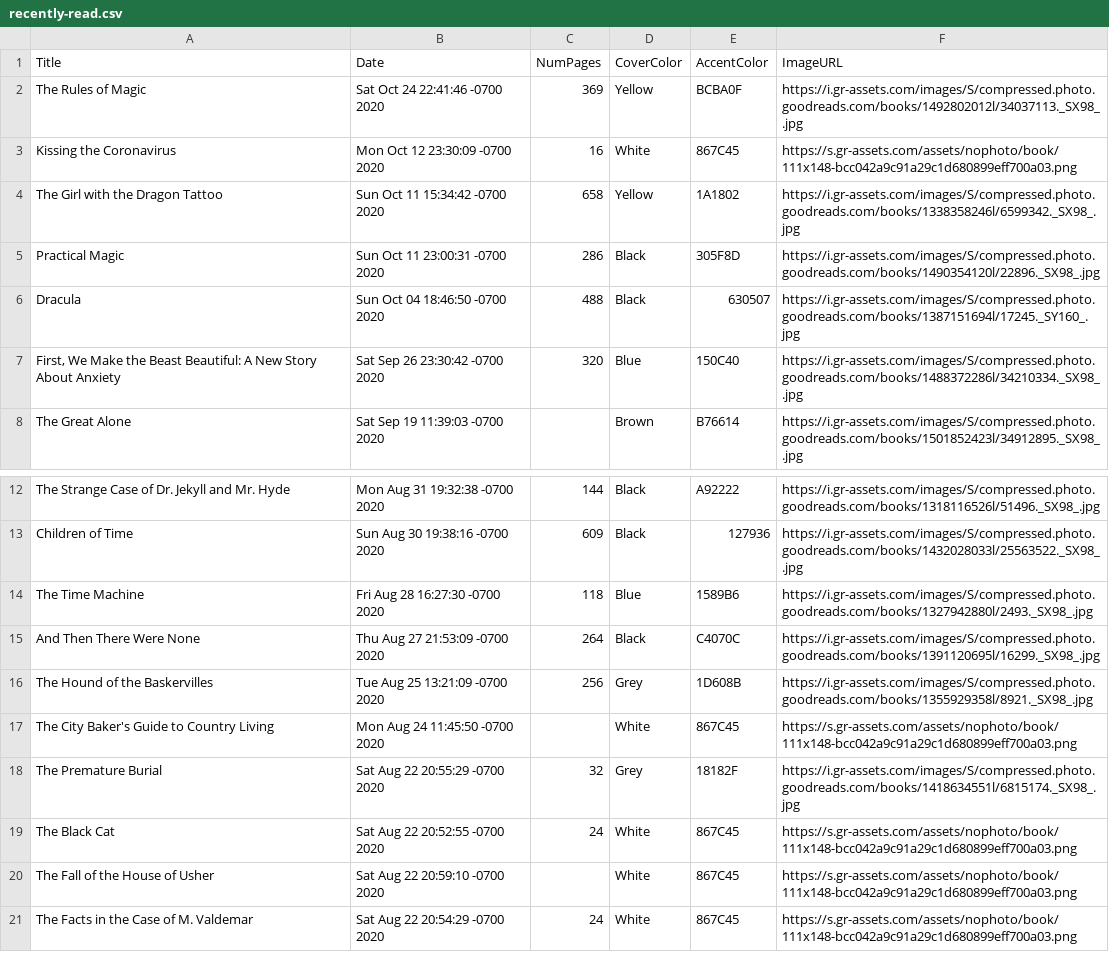
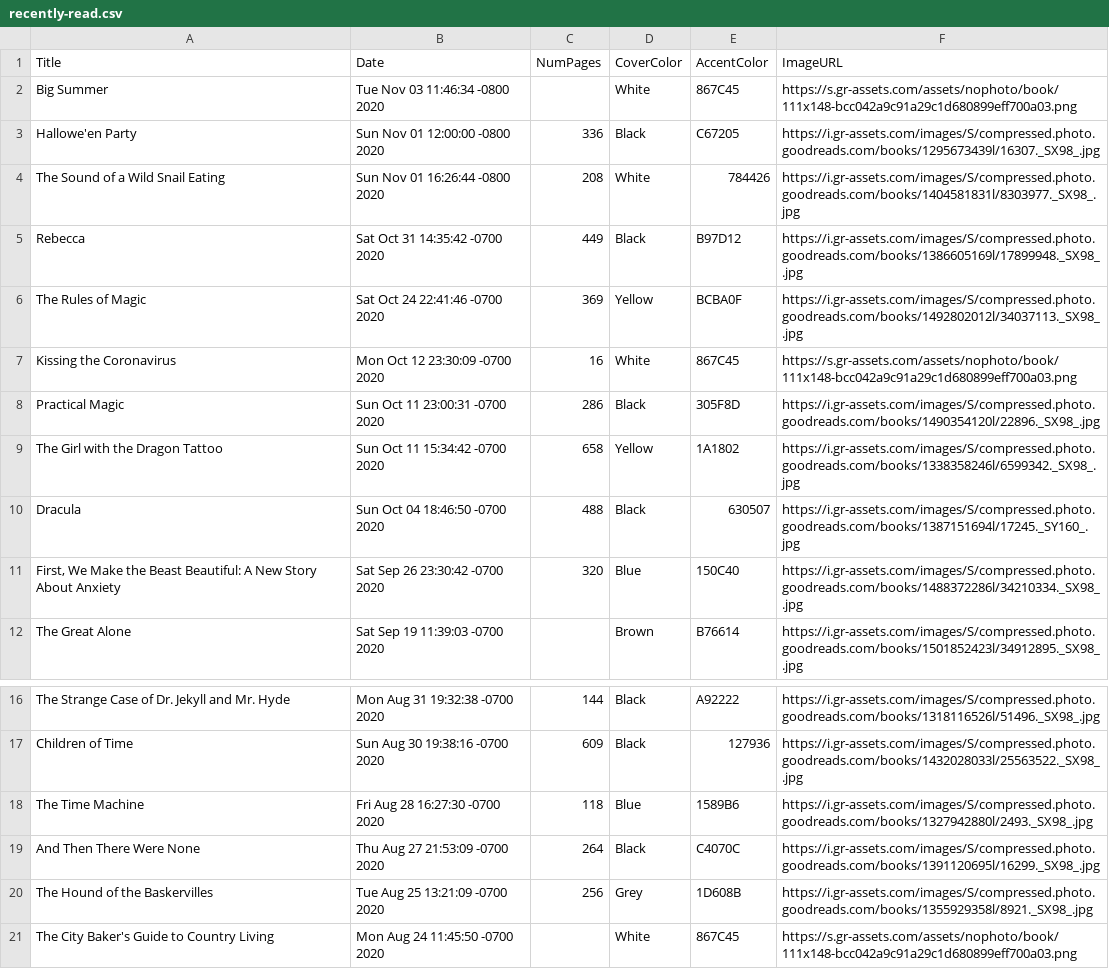
Before and after one commit to shanamatthews/spine-generator, a CSV file: recently-read.csv, drawn as a sheet; only a part is shown, gaps mark what is left out.

```diff
--- a/recently-read.csv
+++ b/recently-read.csv
@@ -1,6 +1,10 @@
 "Title","Date","NumPages","CoverColor","AccentColor","ImageURL"
+"Big Summer","Tue Nov 03 11:46:34 -0800 2020","","White","867C45","https://s.gr-assets.com/assets/nophoto/book/111x148-bcc042a9c91a29c1d680899eff700a03.png"
+"Hallowe'en Party","Sun Nov 01 12:00:00 -0800 2020","336","Black","C67205","https://i.gr-assets.com/images/S/compressed.photo.goodreads.com/books/1295673439l/16307._SX98_.jpg"
+"The Sound of a Wild Snail Eating","Sun Nov 01 16:26:44 -0800 2020","208","White","784426","https://i.gr-assets.com/images/S/compressed.photo.goodreads.com/books/1404581831l/8303977._SX98_.jpg"
+"Rebecca","Sat Oct 31 14:35:42 -0700 2020","449","Black","B97D12","https://i.gr-assets.com/images/S/compressed.photo.goodreads.com/books/1386605169l/17899948._SX98_.jpg"
 "The Rules of Magic","Sat Oct 24 22:41:46 -0700 2020","369","Yellow","BCBA0F","https://i.gr-assets.com/images/S/compressed.photo.goodreads.com/books/1492802012l/34037113._SX98_.jpg"
 "Kissing the Coronavirus","Mon Oct 12 23:30:09 -0700 2020","16","White","867C45","https://s.gr-assets.com/assets/nophoto/book/111x148-bcc042a9c91a29c1d680899eff700a03.png"
+"Practical Magic","Sun Oct 11 23:00:31 -0700 2020","286","Black","305F8D","https://i.gr-assets.com/images/S/compressed.photo.goodreads.com/books/1490354120l/22896._SX98_.jpg"
 "The Girl with the Dragon Tattoo","Sun Oct 11 15:34:42 -0700 2020","658","Yellow","1A1802","https://i.gr-assets.com/images/S/compressed.photo.goodreads.com/books/1338358246l/6599342._SX98_.jpg"
-"Practical Magic","Sun Oct 11 23:00:31 -0700 2020","286","Black","305F8D","https://i.gr-assets.com/images/S/compressed.photo.goodreads.com/books/1490354120l/22896._SX98_.jpg"
 "Dracula","Sun Oct 04 18:46:50 -0700 2020","488","Black","630507","https://i.gr-assets.com/images/S/compressed.photo.goodreads.com/books/1387151694l/17245._SY160_.jpg"
@@ -17,5 +21 @@
 "The City Baker's Guide to Country Living","Mon Aug 24 11:45:50 -0700 2020","","White","867C45","https://s.gr-assets.com/assets/nophoto/book/111x148-bcc042a9c91a29c1d680899eff700a03.png"
-"The Premature Burial","Sat Aug 22 20:55:29 -0700 2020","32","Grey","18182F","https://i.gr-assets.com/images/S/compressed.photo.goodreads.com/books/1418634551l/6815174._SX98_.jpg"
-"The Black Cat","Sat Aug 22 20:52:55 -0700 2020","24","White","867C45","https://s.gr-assets.com/assets/nophoto/book/111x148-bcc042a9c91a29c1d680899eff700a03.png"
-"The Fall of the House of Usher","Sat Aug 22 20:59:10 -0700 2020","","White","867C45","https://s.gr-assets.com/assets/nophoto/book/111x148-bcc042a9c91a29c1d680899eff700a03.png"
-"The Facts in the Case of M. Valdemar","Sat Aug 22 20:54:29 -0700 2020","24","White","867C45","https://s.gr-assets.com/assets/nophoto/book/111x148-bcc042a9c91a29c1d680899eff700a03.png"
```
Also changed, not shown: currently-reading.csv.
